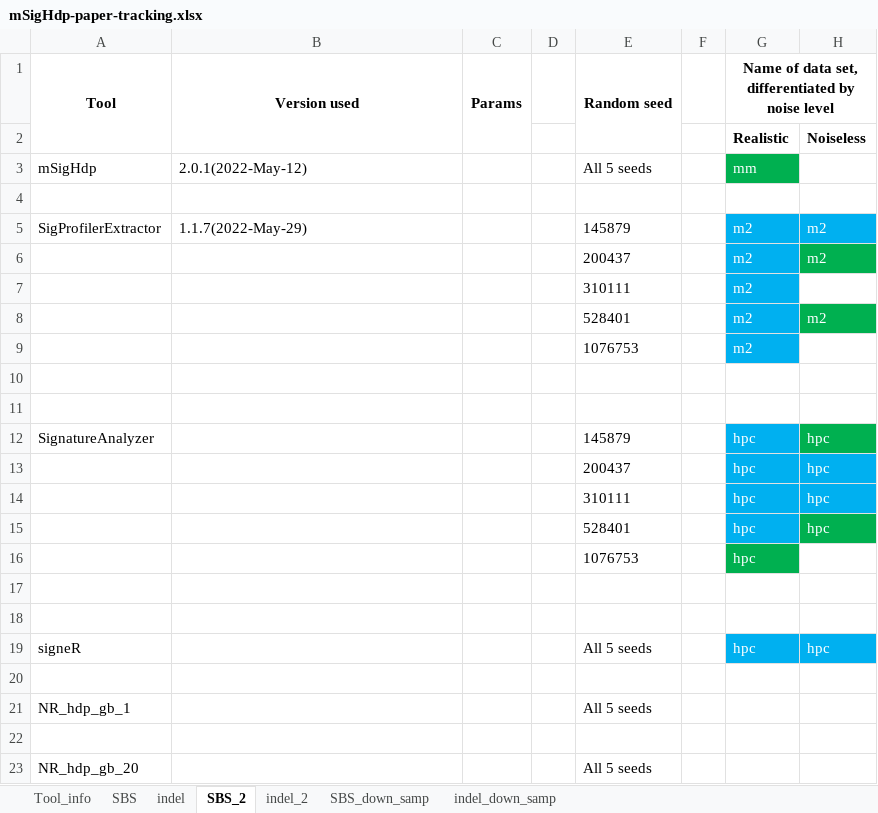
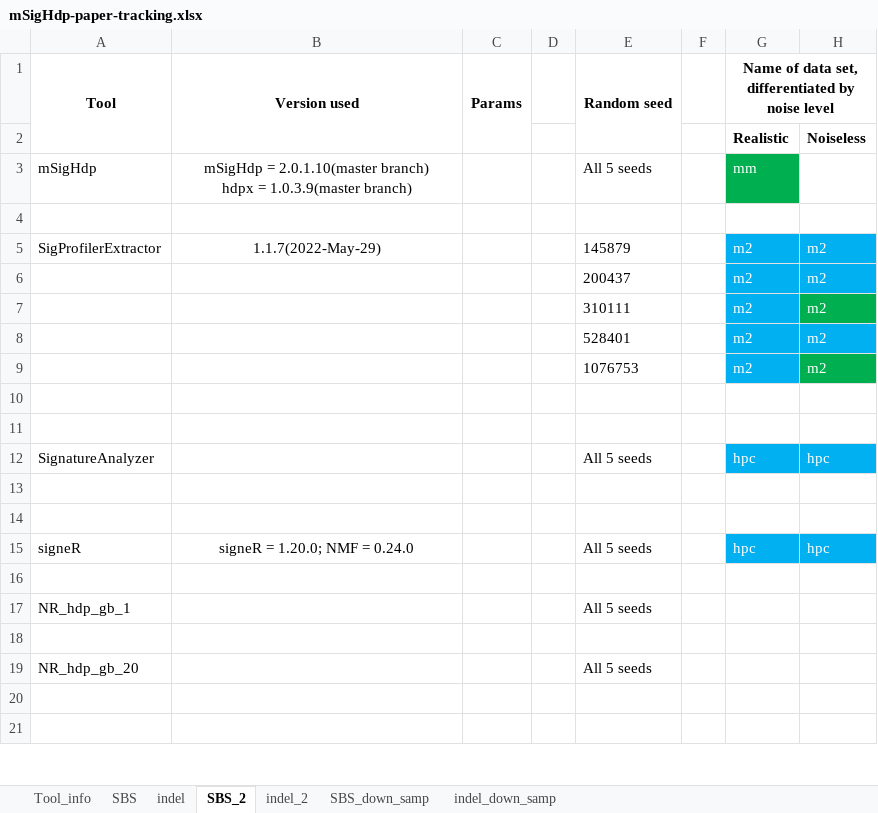
Before and after one commit to steverozen/mSigHdp_paper_sup_files_x1, an Excel workbook: mSigHdp-paper-tracking.xlsx, sheet SBS_2, drawn as a sheet; only a part is shown; the shorter side is filled out with more unchanged rows; values as stored, in another font and other column widths than the file's, no borders; removed rows and columns are numbered as before the commit, all else as after; ↵ is a line break in a cell; the diff names each change by its address in the sheet, - before the commit and + after, or states it on an @@ line.

```diff
--- a/mSigHdp-paper-tracking.xlsx (sheet SBS_2)
+++ b/mSigHdp-paper-tracking.xlsx (sheet SBS_2)
-B3: 2.0.1(2022-May-12)
+B3: mSigHdp = 2.0.1.10(master branch) ↵ hdpx = 1.0.3.9(master branch)
-B3 alignment: left
+B3 alignment: center
-B5 alignment: left
+B5 alignment: center
-H6 fill: #00B050
+H6 fill: #00B0F0
-H7: (empty)
+H7: m2
-H7 fill: none
+H7 fill: #00B050
-H8 fill: #00B050
+H8 fill: #00B0F0
-H9: (empty)
+H9: m2
-H9 fill: none
+H9 fill: #00B050
-E12: 145879
+E12: All 5 seeds
-H12 fill: #00B050
+H12 fill: #00B0F0
-row 13:  |  |  |  | 200437 |  | hpc | hpc
-row 14:  |  |  |  | 310111 |  | hpc | hpc
-row 15:  |  |  |  | 528401 |  | hpc | hpc
-row 16:  |  |  |  | 1076753 |  | hpc
-B15: (empty)
+B15: signeR = 1.20.0; NMF = 0.24.0
```
Also changed, not shown: sheet SBS, sheet indel, sheet SBS_down_samp, sheet indel_down_samp, sheet indel_2.
